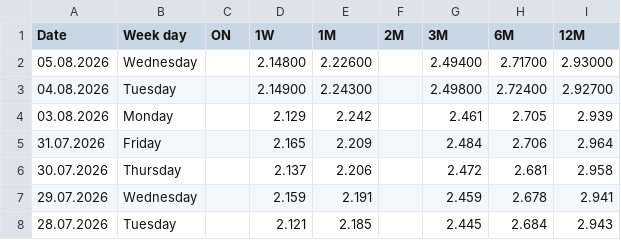
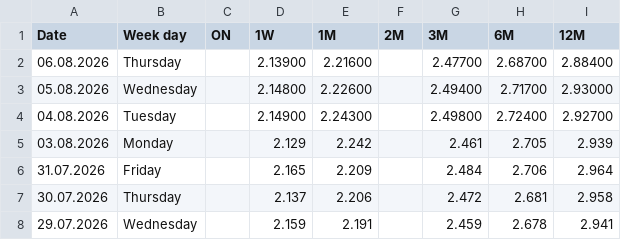
Before and after one commit to fbacchin/app, a CSV file: Euribor/EURIBOR.csv, drawn as a sheet; only a part is shown; the shorter side is filled out with more unchanged rows.

Commit message:
Aggiorna EURIBOR.csv al 06.08.2026

```diff
--- a/Euribor/EURIBOR.csv
+++ b/Euribor/EURIBOR.csv
@@ -1,2 +1,3 @@
 "Date","Week day","ON","1W","1M","2M","3M","6M","12M"
+"06.08.2026","Thursday","","2.13900","2.21600","","2.47700","2.68700","2.88400"
 "05.08.2026","Wednesday","","2.14800","2.22600","","2.49400","2.71700","2.93000"
```
